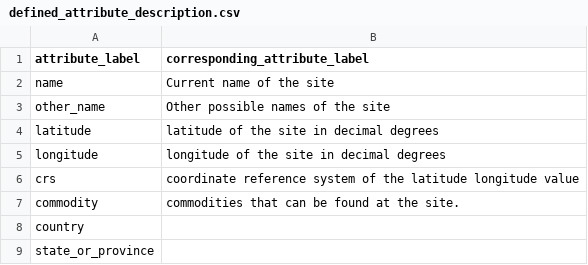
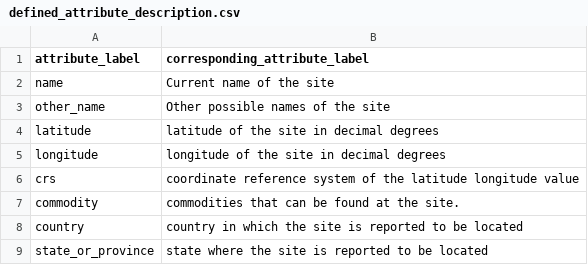
Before and after one commit to DARPA-CRITICALMAAS/umn-ta2-mineral-site-linkage, a CSV file: resource/defined_attribute_description.csv, drawn as a sheet.

```diff
--- a/resource/defined_attribute_description.csv
+++ b/resource/defined_attribute_description.csv
@@ -7,3 +7,3 @@ crs,"coordinate reference system of the latitude longitude value"
 commodity,"commodities that can be found at the site".
-country,
-state_or_province,
+country,"country in which the site is reported to be located"
+state_or_province,"state where the site is reported to be located"
```
Also changed, not shown: resource/commodities_map.csv, resource/minmod_commodities.csv, 27 other files.
